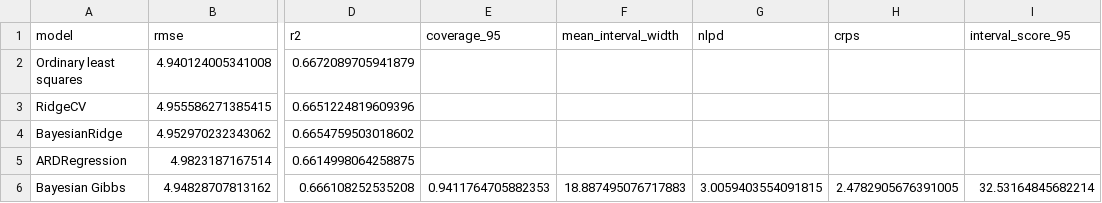
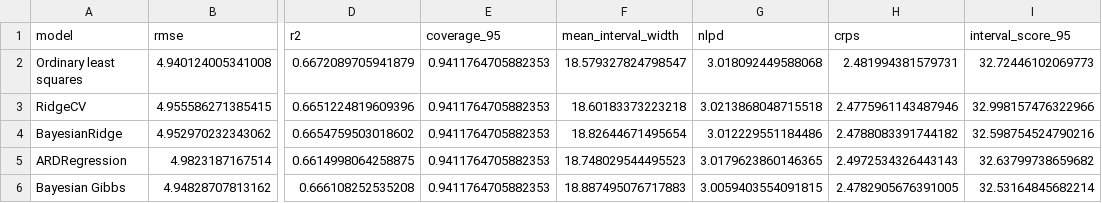
Before and after one commit to DearKarl/Bayesian_Linear_Regression, a CSV file: reports/tables/model_comparison.csv, drawn as a sheet; only a part is shown, gaps mark what is left out; the diff names each change by its address in the sheet, - before the commit and + after, or states it on an @@ line.

Commit message:
add probabilistic baseline scoring
Add probabilistic baseline scoring for non-Gibbs Boston Housing models.

```diff
--- a/reports/tables/model_comparison.csv
+++ b/reports/tables/model_comparison.csv
-E2:E5 (coverage_95): (empty)
+E2:E5 (coverage_95): 0.9411764705882353
-F2 (mean_interval_width): (empty)
+F2 (mean_interval_width): 18.579327824798547
-G2 (nlpd): (empty)
+G2 (nlpd): 3.018092449588068
-H2 (crps): (empty)
+H2 (crps): 2.481994381579731
-I2 (interval_score_95): (empty)
+I2 (interval_score_95): 32.72446102069773
-F3 (mean_interval_width): (empty)
+F3 (mean_interval_width): 18.60183373223218
-G3 (nlpd): (empty)
+G3 (nlpd): 3.0213868048715518
-H3 (crps): (empty)
+H3 (crps): 2.4775961143487946
-I3 (interval_score_95): (empty)
+I3 (interval_score_95): 32.998157476322966
-F4 (mean_interval_width): (empty)
+F4 (mean_interval_width): 18.82644671495654
-G4 (nlpd): (empty)
+G4 (nlpd): 3.012229551184486
-H4 (crps): (empty)
+H4 (crps): 2.4788083391744182
-I4 (interval_score_95): (empty)
+I4 (interval_score_95): 32.598754524790216
-F5 (mean_interval_width): (empty)
+F5 (mean_interval_width): 18.748029544495523
-G5 (nlpd): (empty)
+G5 (nlpd): 3.0179623860146365
-H5 (crps): (empty)
+H5 (crps): 2.4972534326443143
-I5 (interval_score_95): (empty)
+I5 (interval_score_95): 32.63799738659682
```
Also changed, not shown: 6 other files.
